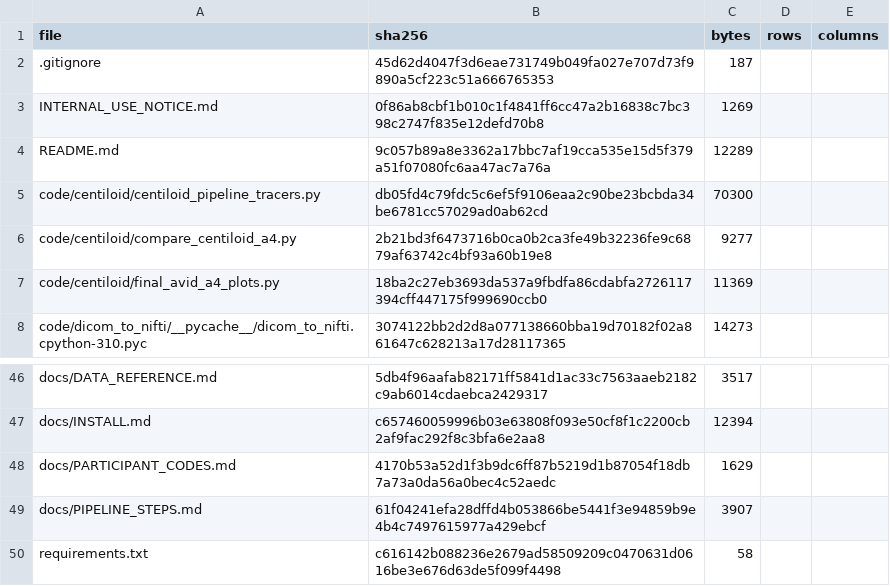
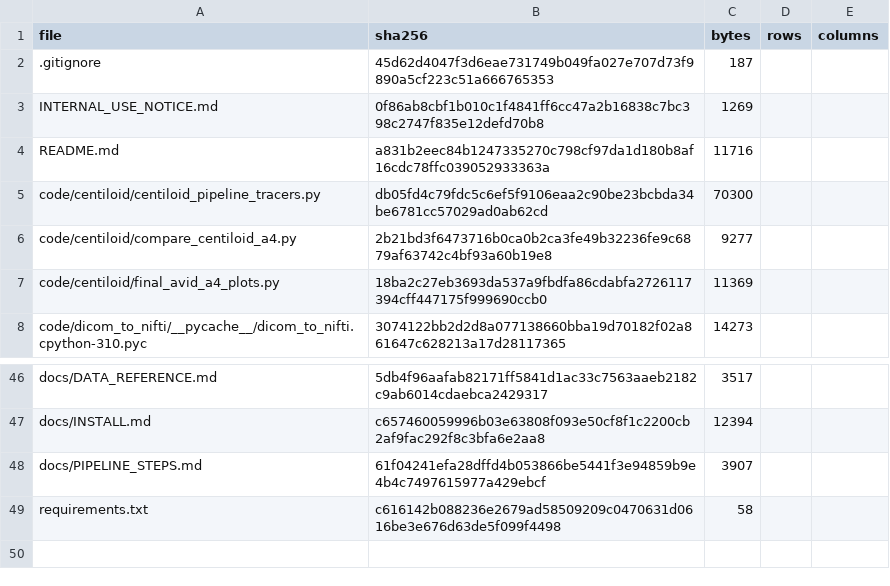
Before and after one commit to inbrainlab/PETAL, a CSV file: MANIFEST.csv, drawn as a sheet; only a part is shown, gaps mark what is left out.

```diff
--- a/MANIFEST.csv
+++ b/MANIFEST.csv
@@ -3,3 +3,3 @@ file,sha256,bytes,rows,columns
 INTERNAL_USE_NOTICE.md,0f86ab8cbf1b010c1f4841ff6cc47a2b16838c7bc398c2747f835e12defd70b8,1269,,
-README.md,9c057b89a8e3362a17bbc7af19cca535e15d5f379a51f07080fc6aa47ac7a76a,12289,,
+README.md,a831b2eec84b1247335270c798cf97da1d180b8af16cdc78ffc039052933363a,11716,,
 code/centiloid/centiloid_pipeline_tracers.py,db05fd4c79fdc5c6ef5f9106eaa2c90be23bcbda34be6781cc57029ad0ab62cd,70300,,
@@ -47,3 +47,2 @@ docs/DATA_REFERENCE.md,5db4f96aafab82171ff5841d1ac33c7563aaeb2182c9ab6014cdaebca
 docs/INSTALL.md,c657460059996b03e63808f093e50cf8f1c2200cb2af9fac292f8c3bfa6e2aa8,12394,,
-docs/PARTICIPANT_CODES.md,4170b53a52d1f3b9dc6ff87b5219d1b87054f18db7a73a0da56a0bec4c52aedc,1629,,
 docs/PIPELINE_STEPS.md,61f04241efa28dffd4b053866be5441f3e94859b9e4b4c7497615977a429ebcf,3907,,
```
Also changed, not shown: 3 other files.
